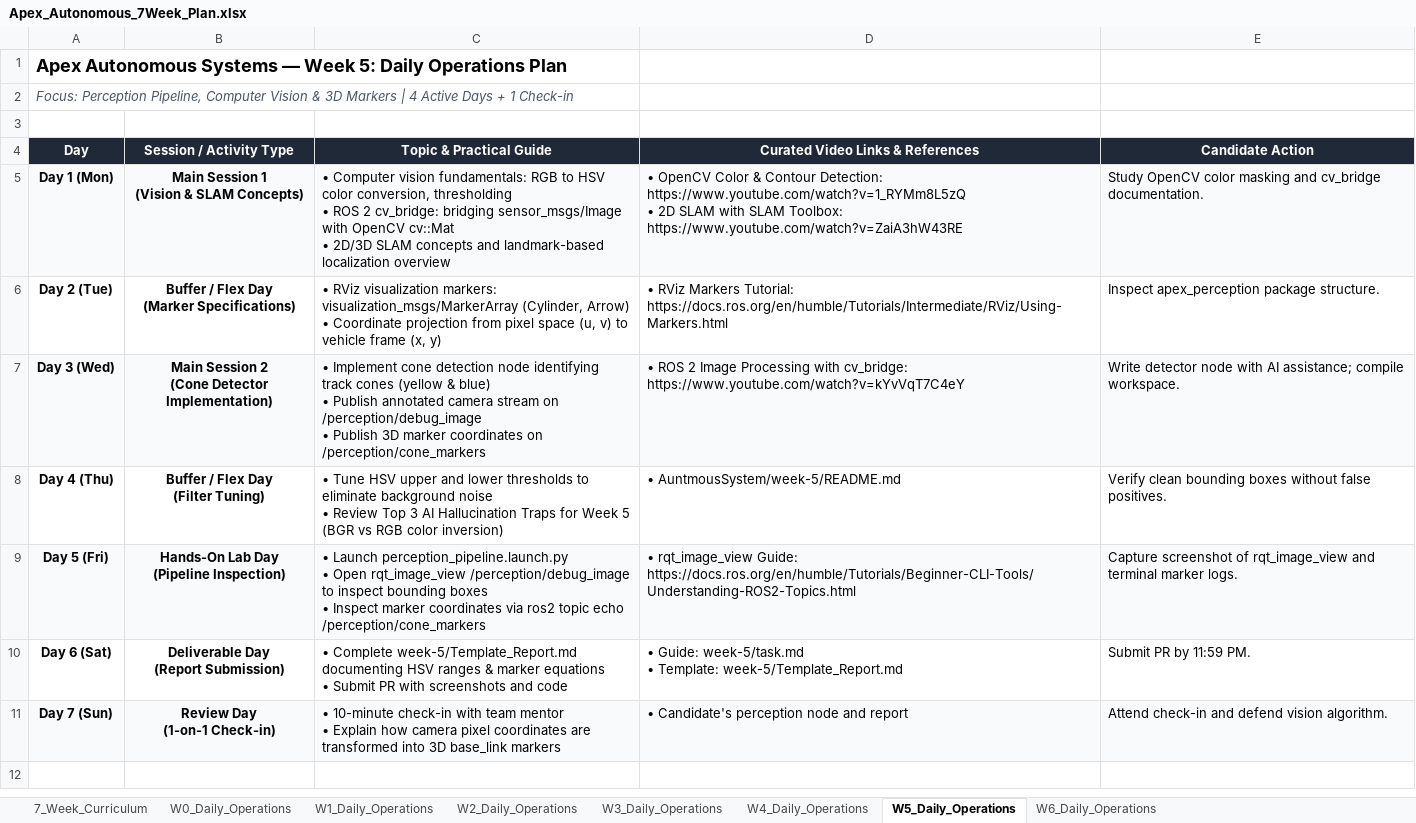
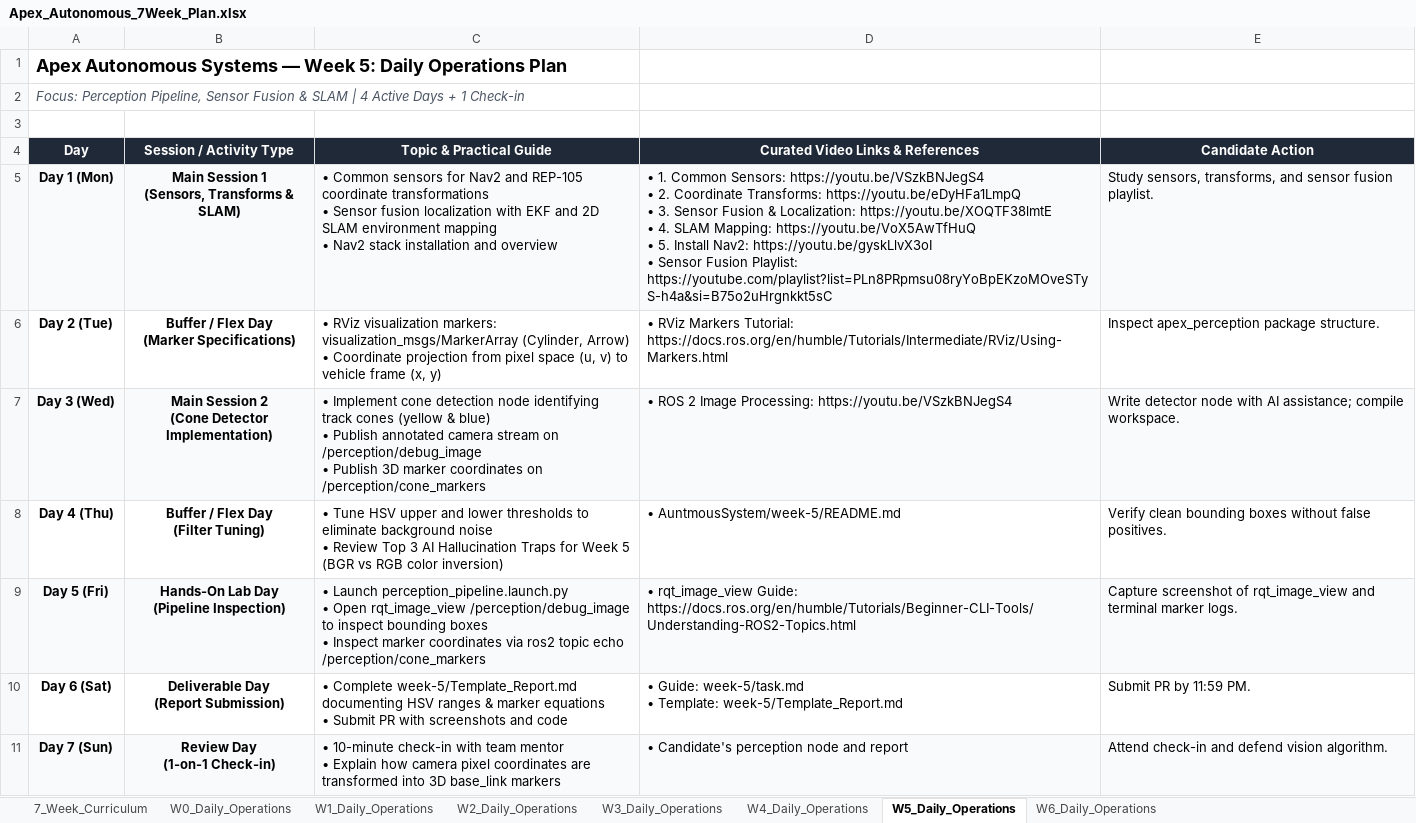
Before and after one commit to saifelden1/Autonomous-LP-APEX27, an Excel workbook: Apex_Autonomous_7Week_Plan.xlsx, sheet W5_Daily_Operations, drawn as a sheet; values as stored, in another font and other column widths than the file's, no borders; ↵ is a line break in a cell; the diff names each change by its address in the sheet, - before the commit and + after, or states it on an @@ line.

Commit message:
feat(curriculum): integrate ordered Nav2, SLAM, perception and path planning tutorials for Week 4, 5, and 6

```diff
--- a/Apex_Autonomous_7Week_Plan.xlsx (sheet W5_Daily_Operations)
+++ b/Apex_Autonomous_7Week_Plan.xlsx (sheet W5_Daily_Operations)
-A2 (Day): …Perception Pipeline, Computer Vision & 3D Markers | 4…
+A2 (Day): …Perception Pipeline, Sensor Fusion & SLAM | 4…
-B5 (Session / Activity Type): Main Session 1 ↵ (Vision & SLAM Concepts)
+B5 (Session / Activity Type): Main Session 1 ↵ (Sensors, Transforms & SLAM)
-C5 (Topic & Practical Guide): • Computer vision fundamentals: RGB to HSV color conversion, thresholding ↵ • ROS 2 cv_bridge: bridging sensor_msgs/Image with OpenCV cv::Mat ↵ • 2D/3D SLAM concepts and landmark-based localization overview
+C5 (Topic & Practical Guide): • Common sensors for Nav2 and REP-105 coordinate transformations ↵ • Sensor fusion localization with EKF and 2D SLAM environment mapping ↵ • Nav2 stack installation and overview
-D5 (Curated Video Links & References): • OpenCV Color & Contour Detection: https://www.youtube.com/watch?v=1_RYMm8L5zQ ↵ • 2D SLAM with SLAM Toolbox: https://www.youtube.com/watch?v=ZaiA3hW43RE
+D5 (Curated Video Links & References): • 1. Common Sensors: https://youtu.be/VSzkBNJegS4 ↵ • 2. Coordinate Transforms: https://youtu.be/eDyHFa1LmpQ ↵ • 3. Sensor Fusion & Localization: https://youtu.be/XOQTF38lmtE ↵ • 4. SLAM Mapping: https://youtu.be/VoX5AwTfHuQ ↵ • 5. Install Nav2: https://youtu.be/gyskLlvX3oI ↵ • Sensor Fusion Playlist: https://youtube.com/playlist?list=PLn8PRpmsu08ryYoBpEKzoMOveSTyS-h4a&si=B75o2uHrgnkkt5sC
-E5 (Candidate Action): Study OpenCV color masking and cv_bridge documentation.
+E5 (Candidate Action): Study sensors, transforms, and sensor fusion playlist.
-D7 (Curated Video Links & References): …2 Image Processing with cv_bridge: https://www.youtube.com/watch?v=kYvVqT7C4eY
+D7 (Curated Video Links & References): …2 Image Processing: https://youtu.be/VSzkBNJegS4
```
Also changed, not shown: sheet W6_Daily_Operations, sheet W4_Daily_Operations, 9 other files.
